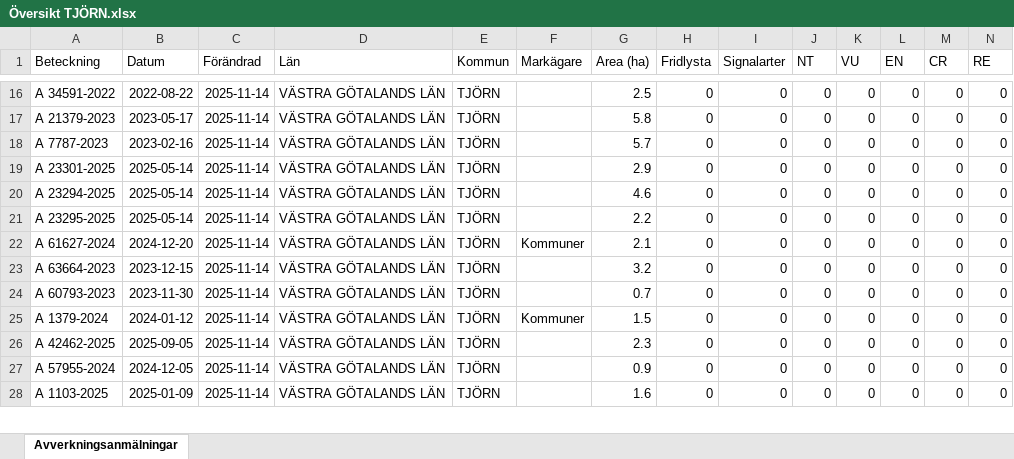
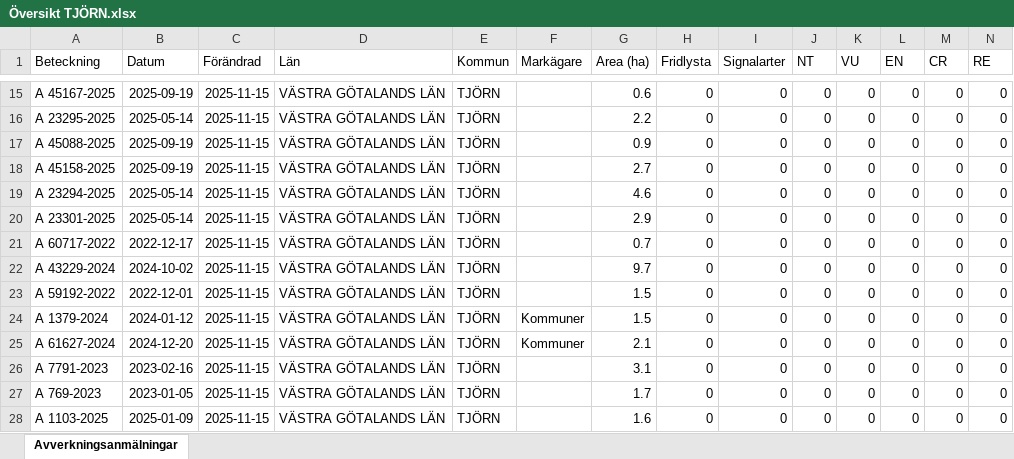
Before and after one commit to klasma/Logging_1419, an Excel workbook: Översikt TJÖRN.xlsx, sheet Avverkningsanmälningar, drawn as a sheet; only a part is shown, gaps mark what is left out; values as stored, in another font and other column widths than the file's, no borders; addresses are those after the commit; rows hold the shown columns only; the diff covers the shown part only; the diff names each change by its address in the sheet, - before the commit and + after, or states it on an @@ line.

```diff
--- a/Översikt TJÖRN.xlsx (sheet Avverkningsanmälningar)
+++ b/Översikt TJÖRN.xlsx (sheet Avverkningsanmälningar)
-A15 (Beteckning): A 34591-2022
+A15 (Beteckning): A 45167-2025
-B15 (Datum): 2022-08-22
+B15 (Datum): 2025-09-19
-C15:C24 (Förändrad): 2025-11-14
+C15:C24 (Förändrad): 2025-11-15
-G15 (Area (ha)): 2.5
+G15 (Area (ha)): 0.6
-A16 (Beteckning): A 21379-2023
+A16 (Beteckning): A 23295-2025
-B16 (Datum): 2023-05-17
+B16 (Datum): 2025-05-14
-G16 (Area (ha)): 5.8
+G16 (Area (ha)): 2.2
-A17 (Beteckning): A 7787-2023
+A17 (Beteckning): A 45088-2025
-B17 (Datum): 2023-02-16
+B17 (Datum): 2025-09-19
-G17 (Area (ha)): 5.7
+G17 (Area (ha)): 0.9
-A18 (Beteckning): A 23301-2025
+A18 (Beteckning): A 45158-2025
-B18 (Datum): 2025-05-14
+B18 (Datum): 2025-09-19
-G18 (Area (ha)): 2.9
+G18 (Area (ha)): 2.7
-A20 (Beteckning): A 23295-2025
+A20 (Beteckning): A 23301-2025
-G20 (Area (ha)): 2.2
+G20 (Area (ha)): 2.9
-A21 (Beteckning): A 61627-2024
+A21 (Beteckning): A 60717-2022
-B21 (Datum): 2024-12-20
+B21 (Datum): 2022-12-17
-F21 (Markägare): Kommuner
+F21 (Markägare): (empty)
-G21 (Area (ha)): 2.1
+G21 (Area (ha)): 0.7
-A22 (Beteckning): A 63664-2023
+A22 (Beteckning): A 43229-2024
-B22 (Datum): 2023-12-15
+B22 (Datum): 2024-10-02
-G22 (Area (ha)): 3.2
+G22 (Area (ha)): 9.7
-A23 (Beteckning): A 60793-2023
+A23 (Beteckning): A 59192-2022
-B23 (Datum): 2023-11-30
+B23 (Datum): 2022-12-01
-G23 (Area (ha)): 0.7
+G23 (Area (ha)): 1.5
+row 25: A 61627-2024 | 2024-12-20 | 2025-11-15 | VÄSTRA GÖTALANDS LÄN | TJÖRN | Kommuner | 2.1 | 0 | 0 | 0 | 0 | 0 | 0 | 0
-A26 (Beteckning): A 42462-2025
+A26 (Beteckning): A 7791-2023
-B26 (Datum): 2025-09-05
+B26 (Datum): 2023-02-16
-C26:C28 (Förändrad): 2025-11-14
+C26:C28 (Förändrad): 2025-11-15
-G26 (Area (ha)): 2.3
+G26 (Area (ha)): 3.1
-A27 (Beteckning): A 57955-2024
+A27 (Beteckning): A 769-2023
-B27 (Datum): 2024-12-05
+B27 (Datum): 2023-01-05
-G27 (Area (ha)): 0.9
+G27 (Area (ha)): 1.7
```
Also changed, not shown: 1 added row, 2 removed rows and 59 edited cells elsewhere in this sheet, artfynd/A 22581-2025 artfynd.xlsx, artfynd/A 56290-2025 artfynd.xlsx, 10 other files.
